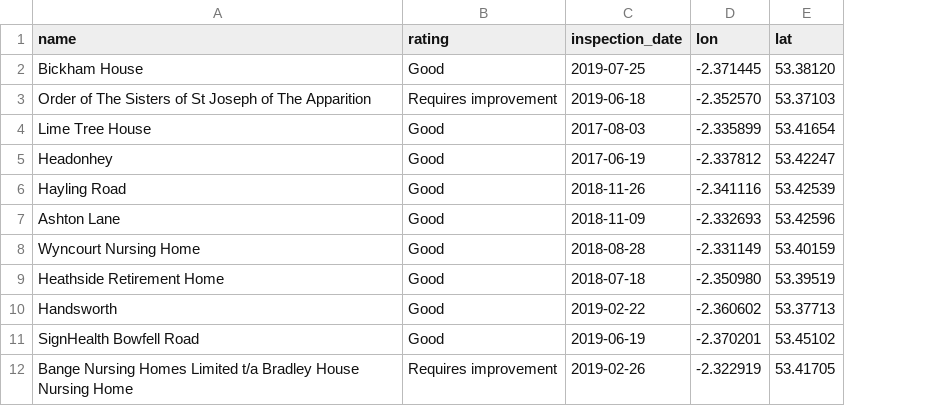
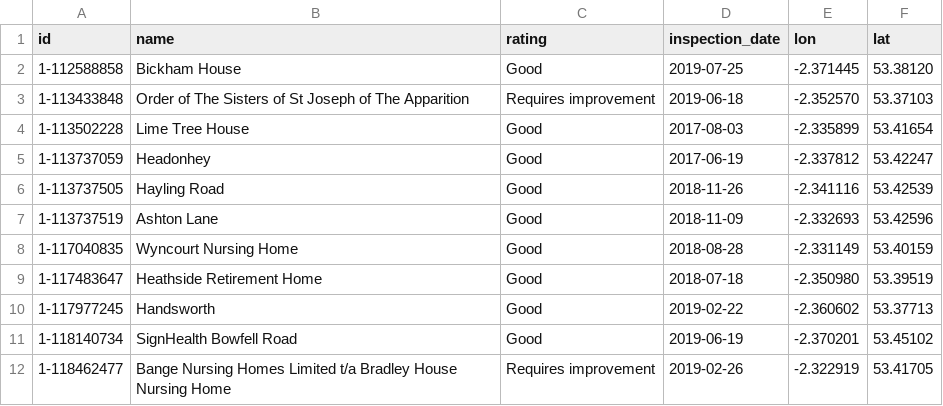
Before and after one commit to traffordDataLab/dashboard, a CSV file: data/targeted/care_homes.csv, drawn as a sheet; only a part is shown; the diff names each change by its address in the sheet, - before the commit and + after, or states it on an @@ line.

Commit message:
Updated green flag awards data and car homes map

```diff
--- a/data/targeted/care_homes.csv
+++ b/data/targeted/care_homes.csv
+column A (id), rows 2-12: 1-112588858 | 1-113433848 | 1-113502228 | 1-113737059 | 1-113737505 | 1-113737519 | 1-117040835 | 1-117483647 | 1-117977245 | 1-118140734 | 1-118462477
```
Also changed, not shown: data/pride/green_flags.csv, 3 other files.
